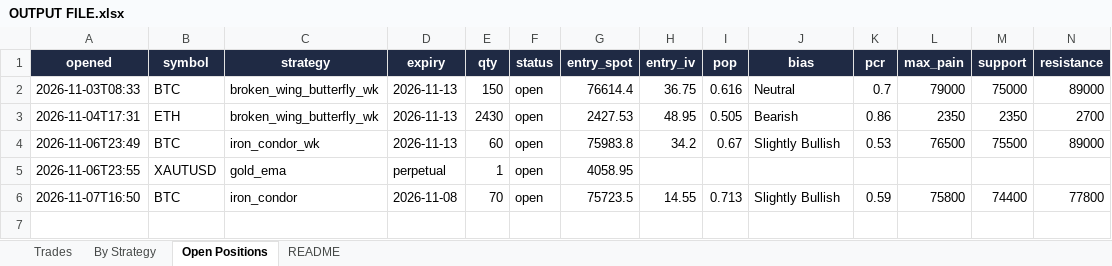
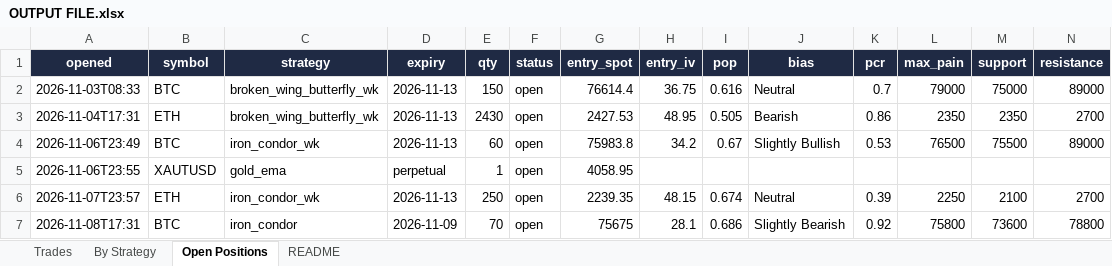
Before and after one commit to Ayushtambi2011/deltahedge-bot, an Excel workbook: OUTPUT FILE.xlsx, sheet Open Positions, drawn as a sheet; only a part is shown; values as stored, in another font and other column widths than the file's, no borders; removed rows and columns are numbered as before the commit, all else as after; rows hold the shown columns only; the diff names each change by its address in the sheet, - before the commit and + after, or states it on an @@ line.

```diff
--- a/OUTPUT FILE.xlsx (sheet Open Positions)
+++ b/OUTPUT FILE.xlsx (sheet Open Positions)
-row 6: 2026-11-07T16:50 | BTC | iron_condor | 2026-11-08 | 70 | open | 75723.5 | 14.55 | 0.713 | Slightly Bullish | 0.59 | 75800 | 74400 | 77800
+row 6: 2026-11-07T23:57 | ETH | iron_condor_wk | 2026-11-13 | 250 | open | 2239.35 | 48.15 | 0.674 | Neutral | 0.39 | 2250 | 2100 | 2700
+row 7: 2026-11-08T17:31 | BTC | iron_condor | 2026-11-09 | 70 | open | 75675 | 28.1 | 0.686 | Slightly Bearish | 0.92 | 75800 | 73600 | 78800
```
Also changed, not shown: sheet Trades, sheet By Strategy, sheet README, 2 other files.
